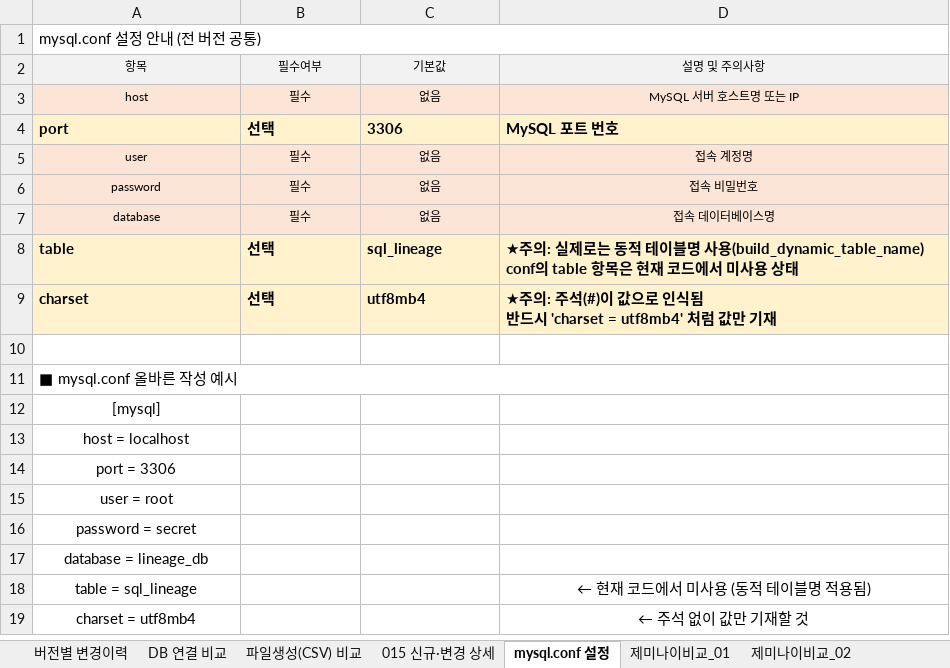
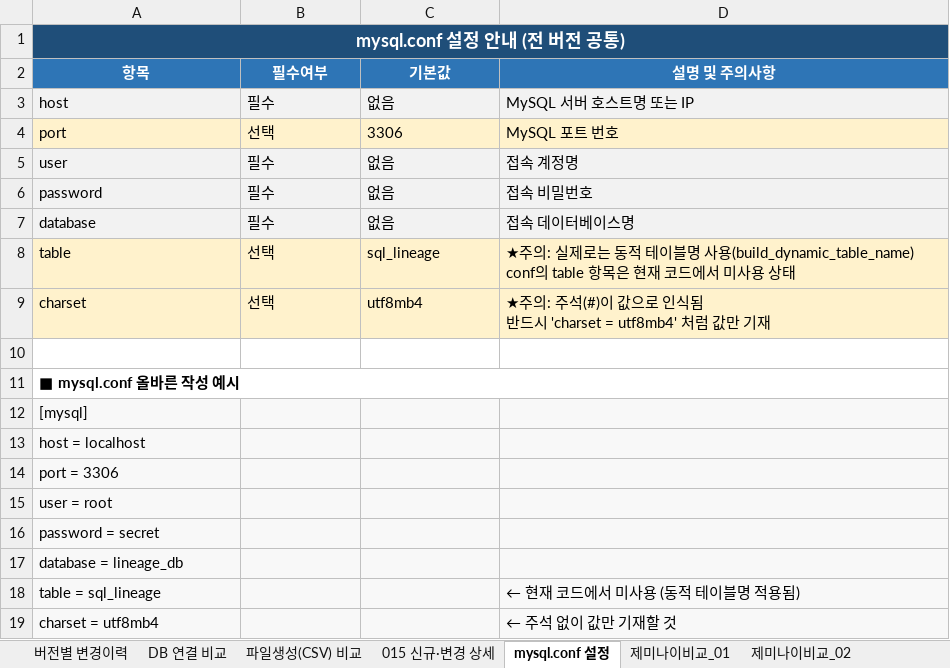
Before and after one commit to glassyys/yys_test01, an Excel workbook: py_src/최종소스/클로드_sql_lineage_소스분석_버전비교.xlsx, sheet mysql.conf 설정, drawn as a sheet; values as stored, in another font and other column widths than the file's, no borders; the diff names each change by its address in the sheet, - before the commit and + after, or states it on an @@ line.

```diff
--- a/py_src/최종소스/클로드_sql_lineage_소스분석_버전비교.xlsx (sheet mysql.conf 설정)
+++ b/py_src/최종소스/클로드_sql_lineage_소스분석_버전비교.xlsx (sheet mysql.conf 설정)
@@ A1 text size: larger, bold: off → on, text colour: black → #FFFFFF @@
-A1:D1 fill: none
+A1:D1 fill: #1F4E79
-A1 alignment: left
+A1 alignment: center
@@ A2:D3 text size: larger @@
@@ A2:D2 fill: #F2F2F2 → #2E75B6, bold: off → on, text colour: black → #FFFFFF @@
@@ A3:D3 fill: #FCE4D6 → #F2F2F2, alignment: center → left @@
-A4:D4 bold: on
+A4:D4 bold: off
@@ A5:D7 fill: #FCE4D6 → #F2F2F2, text size: larger, alignment: center → left @@
-A8:D9 bold: on
+A8:D9 bold: off
-A11 bold: off
+A11 bold: on
-A12:A19 alignment: center
+A12:A19 alignment: left
-A12:D19 fill: none
+A12:D19 fill: #F8F8F8
-D18:D19 alignment: center
+D18:D19 alignment: left
```
Also changed, not shown: sheet 파일생성(CSV) 비교, sheet DB 연결 비교, sheet 버전별 변경이력, sheet 015 신규·변경 상세, sheet 제미나이비교_01.
